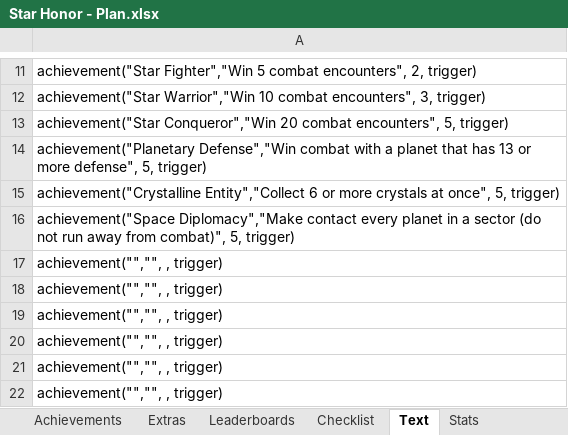
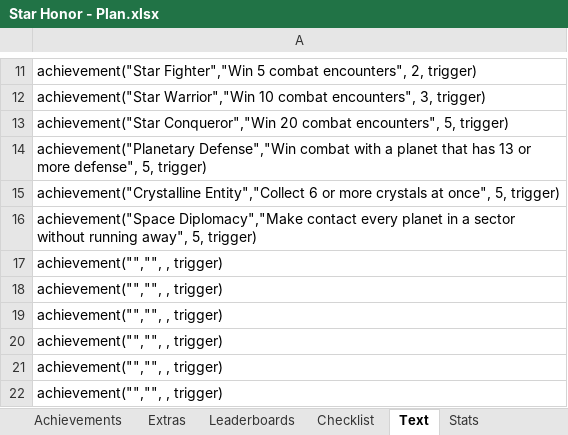
Before and after one commit to Etron-RA/RetroAchievements, an Excel workbook: My Sets/Star Honor (Arduboy)/Star Honor - Plan.xlsx, sheet Text, drawn as a sheet; only a part is shown, gaps mark what is left out; values as stored, in another font and other column widths than the file's, no borders; the diff names each change by its address in the sheet, - before the commit and + after, or states it on an @@ line.

```diff
--- a/My Sets/Star Honor (Arduboy)/Star Honor - Plan.xlsx (sheet Text)
+++ b/My Sets/Star Honor (Arduboy)/Star Honor - Plan.xlsx (sheet Text)
-A16: …a sector (do not run away from combat)", 5, trigger)
+A16: …a sector without running away", 5, trigger)
```
Also changed, not shown: sheet Checklist, sheet Achievements, 1 other file.
